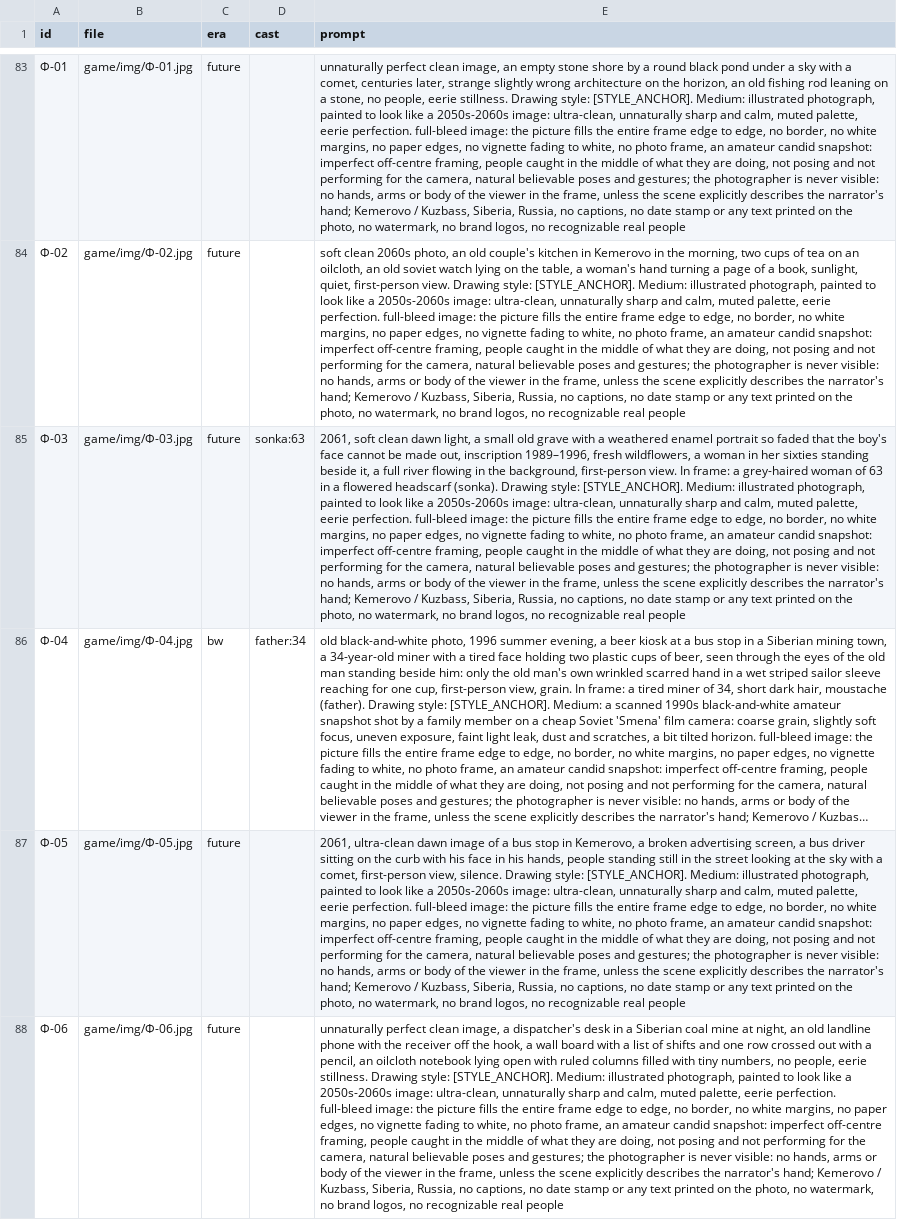
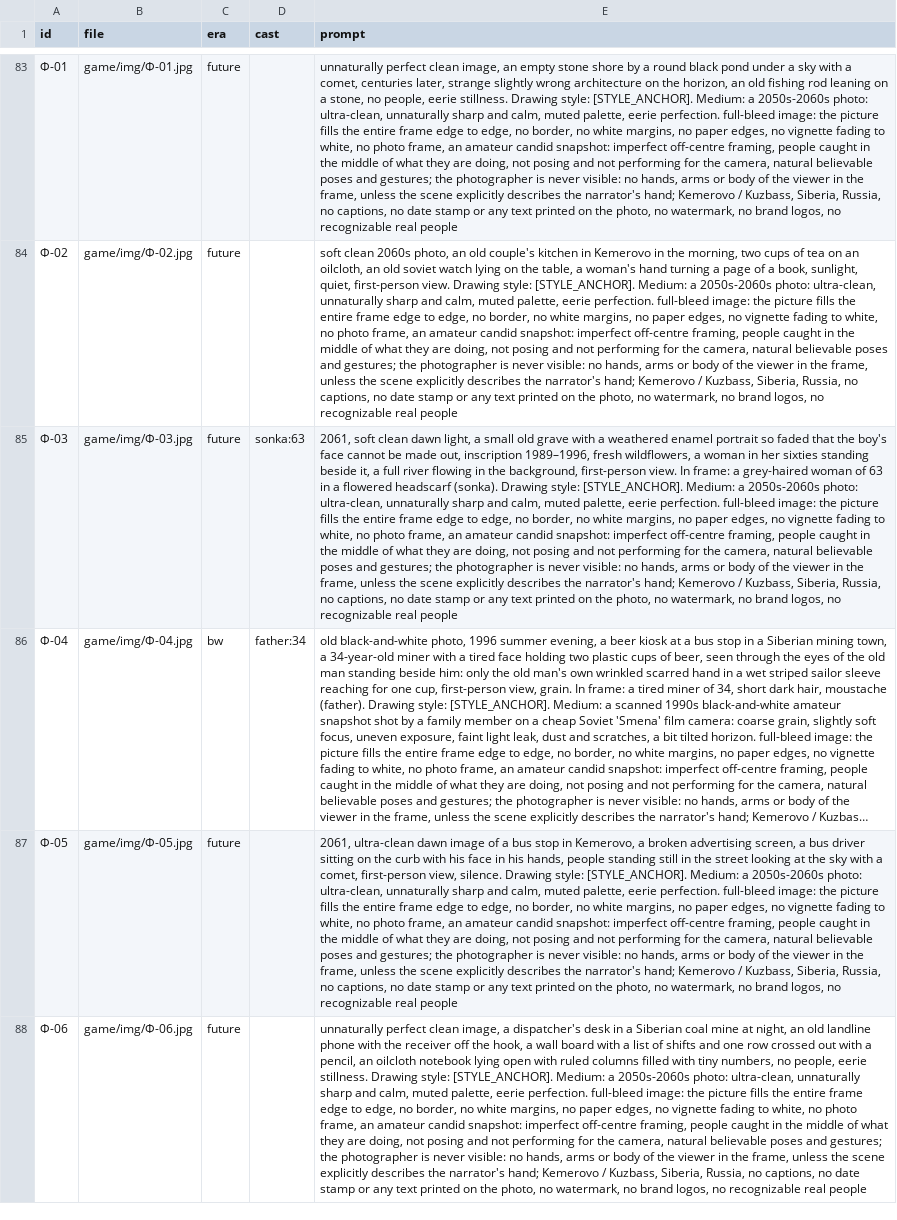
Before and after one commit to Basker24/quantum-quest, a CSV file: docs/generated/scene_cast.csv, drawn as a sheet; only a part is shown, gaps mark what is left out; long unchanged cells end in …; the diff covers the shown part only; the diff names each change by its address in the sheet, - before the commit and + after, or states it on an @@ line.

```diff
--- a/docs/generated/scene_cast.csv
+++ b/docs/generated/scene_cast.csv
-E83 (prompt): …[STYLE_ANCHOR]. Medium: illustrated photograph, painted to look like a 2050s-2060s image: ultra-clean, unnaturally…
+E83 (prompt): …[STYLE_ANCHOR]. Medium: a 2050s-2060s photo: ultra-clean, unnaturally…
-E84 (prompt): …[STYLE_ANCHOR]. Medium: illustrated photograph, painted to look like a 2050s-2060s image: ultra-clean, unnaturally…
+E84 (prompt): …[STYLE_ANCHOR]. Medium: a 2050s-2060s photo: ultra-clean, unnaturally…
-E85 (prompt): …[STYLE_ANCHOR]. Medium: illustrated photograph, painted to look like a 2050s-2060s image: ultra-clean, unnaturally…
+E85 (prompt): …[STYLE_ANCHOR]. Medium: a 2050s-2060s photo: ultra-clean, unnaturally…
-E87 (prompt): …[STYLE_ANCHOR]. Medium: illustrated photograph, painted to look like a 2050s-2060s image: ultra-clean, unnaturally…
+E87 (prompt): …[STYLE_ANCHOR]. Medium: a 2050s-2060s photo: ultra-clean, unnaturally…
-E88 (prompt): …[STYLE_ANCHOR]. Medium: illustrated photograph, painted to look like a 2050s-2060s image: ultra-clean, unnaturally…
+E88 (prompt): …[STYLE_ANCHOR]. Medium: a 2050s-2060s photo: ultra-clean, unnaturally…
```
Also changed, not shown: 91 edited cells elsewhere in this file, docs/generated/image_prompts.csv, docs/generated/images_log.csv, 18 other files.
